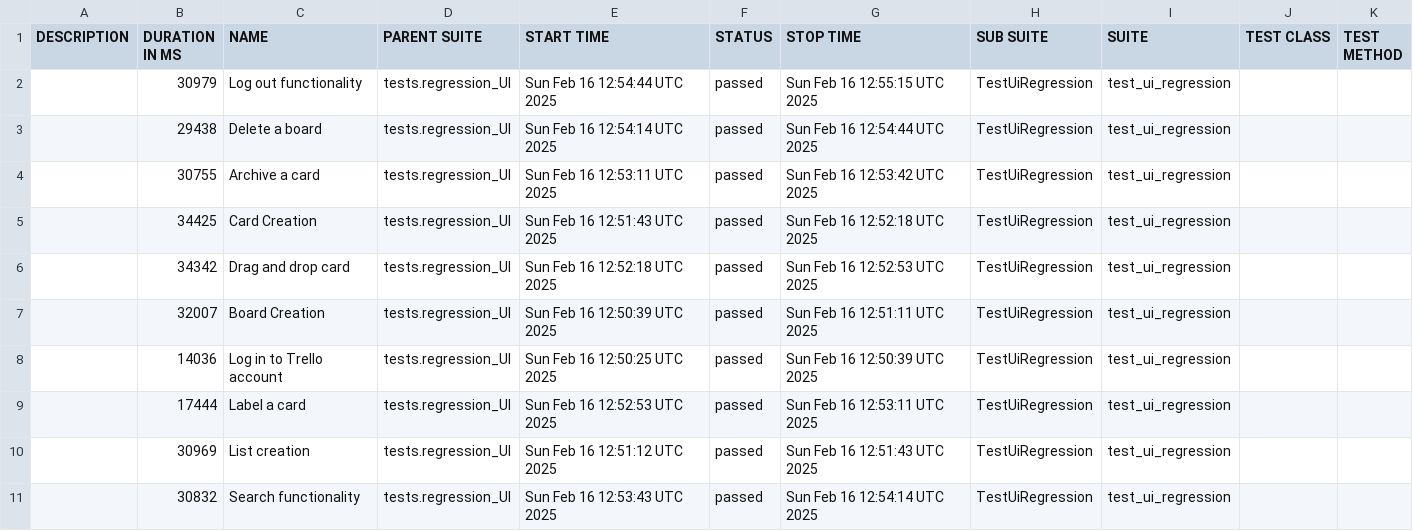
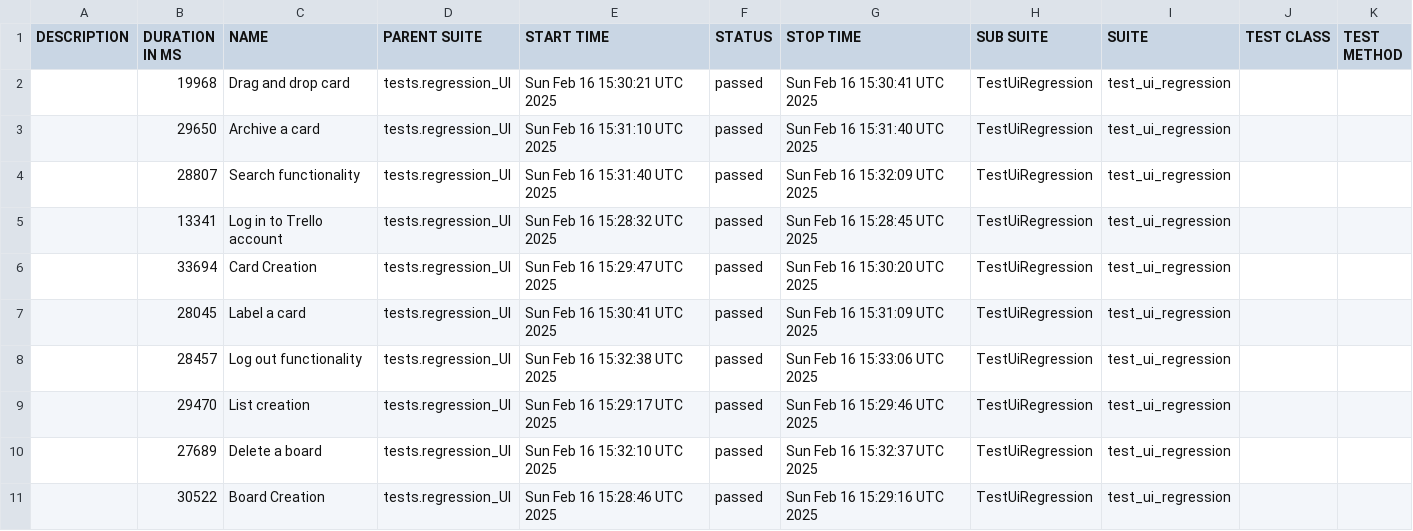
Before and after one commit to vkqapro/pythonPlaywright, a CSV file: data/suites.csv, drawn as a sheet.

```diff
--- a/data/suites.csv
+++ b/data/suites.csv
@@ -1,11 +1,11 @@
 "DESCRIPTION","DURATION IN MS","NAME","PARENT SUITE","START TIME","STATUS","STOP TIME","SUB SUITE","SUITE","TEST CLASS","TEST METHOD"
-"","30979","Log out functionality","tests.regression_UI","Sun Feb 16 12:54:44 UTC 2025","passed","Sun Feb 16 12:55:15 UTC 2025","TestUiRegression","test_ui_regression","",""
-"","29438","Delete a board","tests.regression_UI","Sun Feb 16 12:54:14 UTC 2025","passed","Sun Feb 16 12:54:44 UTC 2025","TestUiRegression","test_ui_regression","",""
-"","30755","Archive a card","tests.regression_UI","Sun Feb 16 12:53:11 UTC 2025","passed","Sun Feb 16 12:53:42 UTC 2025","TestUiRegression","test_ui_regression","",""
-"","34425","Card Creation","tests.regression_UI","Sun Feb 16 12:51:43 UTC 2025","passed","Sun Feb 16 12:52:18 UTC 2025","TestUiRegression","test_ui_regression","",""
-"","34342","Drag and drop card","tests.regression_UI","Sun Feb 16 12:52:18 UTC 2025","passed","Sun Feb 16 12:52:53 UTC 2025","TestUiRegression","test_ui_regression","",""
-"","32007","Board Creation","tests.regression_UI","Sun Feb 16 12:50:39 UTC 2025","passed","Sun Feb 16 12:51:11 UTC 2025","TestUiRegression","test_ui_regression","",""
-"","14036","Log in to Trello account","tests.regression_UI","Sun Feb 16 12:50:25 UTC 2025","passed","Sun Feb 16 12:50:39 UTC 2025","TestUiRegression","test_ui_regression","",""
-"","17444","Label a card","tests.regression_UI","Sun Feb 16 12:52:53 UTC 2025","passed","Sun Feb 16 12:53:11 UTC 2025","TestUiRegression","test_ui_regression","",""
-"","30969","List creation","tests.regression_UI","Sun Feb 16 12:51:12 UTC 2025","passed","Sun Feb 16 12:51:43 UTC 2025","TestUiRegression","test_ui_regression","",""
-"","30832","Search functionality","tests.regression_UI","Sun Feb 16 12:53:43 UTC 2025","passed","Sun Feb 16 12:54:14 UTC 2025","TestUiRegression","test_ui_regression","",""
+"","19968","Drag and drop card","tests.regression_UI","Sun Feb 16 15:30:21 UTC 2025","passed","Sun Feb 16 15:30:41 UTC 2025","TestUiRegression","test_ui_regression","",""
+"","29650","Archive a card","tests.regression_UI","Sun Feb 16 15:31:10 UTC 2025","passed","Sun Feb 16 15:31:40 UTC 2025","TestUiRegression","test_ui_regression","",""
+"","28807","Search functionality","tests.regression_UI","Sun Feb 16 15:31:40 UTC 2025","passed","Sun Feb 16 15:32:09 UTC 2025","TestUiRegression","test_ui_regression","",""
+"","13341","Log in to Trello account","tests.regression_UI","Sun Feb 16 15:28:32 UTC 2025","passed","Sun Feb 16 15:28:45 UTC 2025","TestUiRegression","test_ui_regression","",""
+"","33694","Card Creation","tests.regression_UI","Sun Feb 16 15:29:47 UTC 2025","passed","Sun Feb 16 15:30:20 UTC 2025","TestUiRegression","test_ui_regression","",""
+"","28045","Label a card","tests.regression_UI","Sun Feb 16 15:30:41 UTC 2025","passed","Sun Feb 16 15:31:09 UTC 2025","TestUiRegression","test_ui_regression","",""
+"","28457","Log out functionality","tests.regression_UI","Sun Feb 16 15:32:38 UTC 2025","passed","Sun Feb 16 15:33:06 UTC 2025","TestUiRegression","test_ui_regression","",""
+"","29470","List creation","tests.regression_UI","Sun Feb 16 15:29:17 UTC 2025","passed","Sun Feb 16 15:29:46 UTC 2025","TestUiRegression","test_ui_regression","",""
+"","27689","Delete a board","tests.regression_UI","Sun Feb 16 15:32:10 UTC 2025","passed","Sun Feb 16 15:32:37 UTC 2025","TestUiRegression","test_ui_regression","",""
+"","30522","Board Creation","tests.regression_UI","Sun Feb 16 15:28:46 UTC 2025","passed","Sun Feb 16 15:29:16 UTC 2025","TestUiRegression","test_ui_regression","",""
```
Also changed, not shown: 47 other files.
